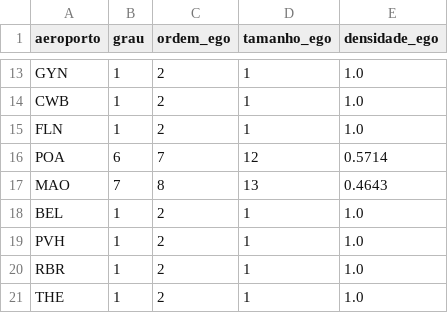
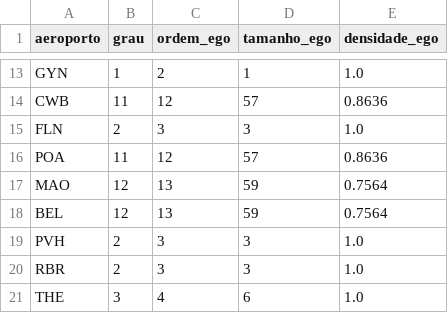
Before and after one commit to ArturCesarGit/projeto-grafos-2026.1, a CSV file: out/ego_aeroportos.csv, drawn as a sheet; only a part is shown, gaps mark what is left out; the diff covers the shown part only; the diff names each change by its address in the sheet, - before the commit and + after, or states it on an @@ line.

```diff
--- a/out/ego_aeroportos.csv
+++ b/out/ego_aeroportos.csv
-B14 (grau): 1
+B14 (grau): 11
-C14 (ordem_ego): 2
+C14 (ordem_ego): 12
-D14 (tamanho_ego): 1
+D14 (tamanho_ego): 57
-E14 (densidade_ego): 1.0
+E14 (densidade_ego): 0.8636
-B15 (grau): 1
+B15 (grau): 2
-C15 (ordem_ego): 2
+C15 (ordem_ego): 3
-D15 (tamanho_ego): 1
+D15 (tamanho_ego): 3
-B16 (grau): 6
+B16 (grau): 11
-C16 (ordem_ego): 7
+C16 (ordem_ego): 12
-D16 (tamanho_ego): 12
+D16 (tamanho_ego): 57
-E16 (densidade_ego): 0.5714
+E16 (densidade_ego): 0.8636
-B17 (grau): 7
+B17 (grau): 12
-C17 (ordem_ego): 8
+C17 (ordem_ego): 13
-D17 (tamanho_ego): 13
+D17 (tamanho_ego): 59
-E17 (densidade_ego): 0.4643
+E17 (densidade_ego): 0.7564
-B18 (grau): 1
+B18 (grau): 12
-C18 (ordem_ego): 2
+C18 (ordem_ego): 13
-D18 (tamanho_ego): 1
+D18 (tamanho_ego): 59
-E18 (densidade_ego): 1.0
+E18 (densidade_ego): 0.7564
-B19:B20 (grau): 1
+B19:B20 (grau): 2
-C19:C20 (ordem_ego): 2
+C19:C20 (ordem_ego): 3
-D19:D20 (tamanho_ego): 1
+D19:D20 (tamanho_ego): 3
-B21 (grau): 1
+B21 (grau): 3
-C21 (ordem_ego): 2
+C21 (ordem_ego): 4
-D21 (tamanho_ego): 1
+D21 (tamanho_ego): 6
```
Also changed, not shown: 40 edited cells elsewhere in this file, data/adjacencias_aeroportos.csv, 11 other files.
